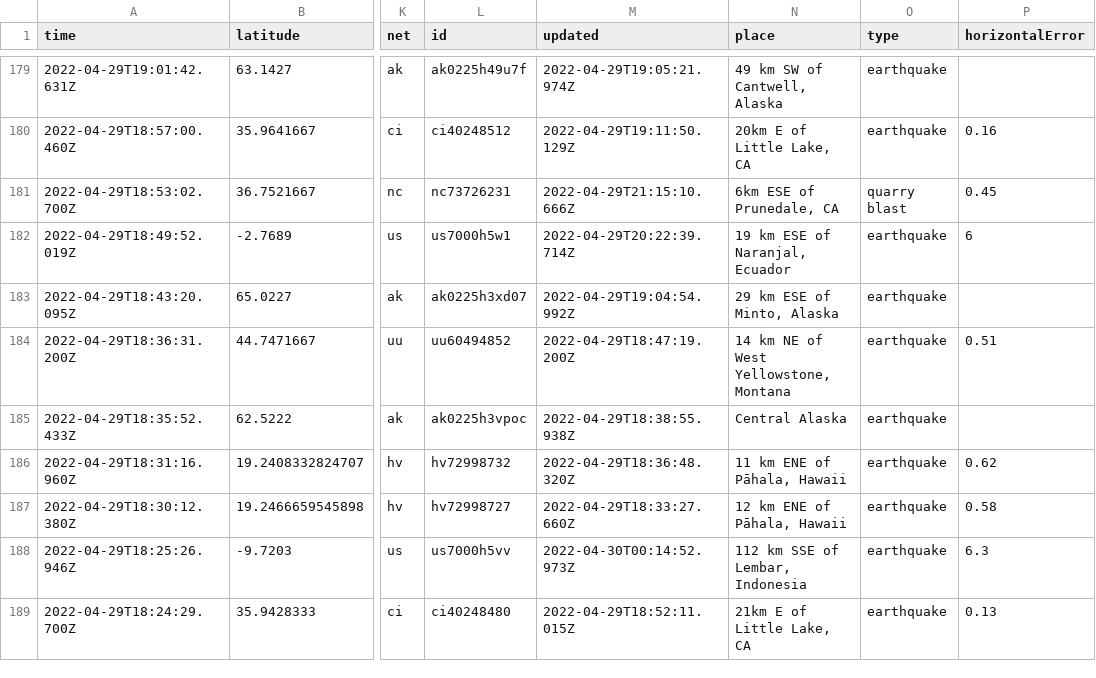
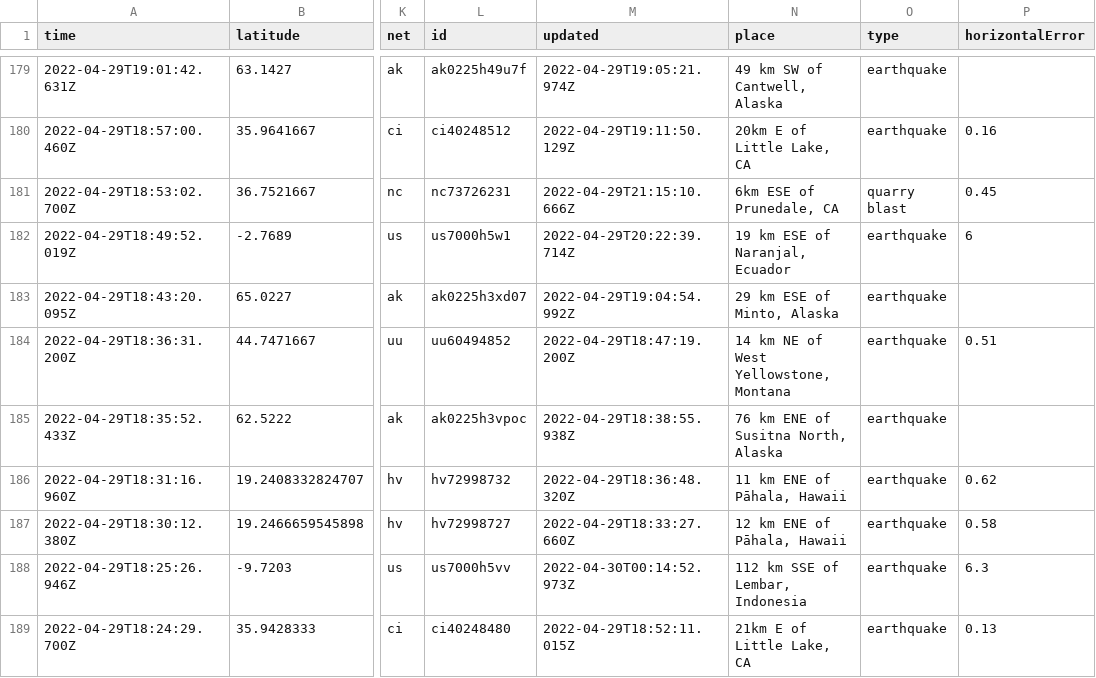
Before and after one commit to AnjDelgado/my-data-robot, a CSV file: usgs_current.csv, drawn as a sheet; only a part is shown, gaps mark what is left out; the diff covers the shown part only; the diff names each change by its address in the sheet, - before the commit and + after, or states it on an @@ line.

```diff
--- a/usgs_current.csv
+++ b/usgs_current.csv
-N185 (place): Central Alaska
+N185 (place): 76 km ENE of Susitna North, Alaska
```
Also changed, not shown: 6 edited cells elsewhere in this file.
